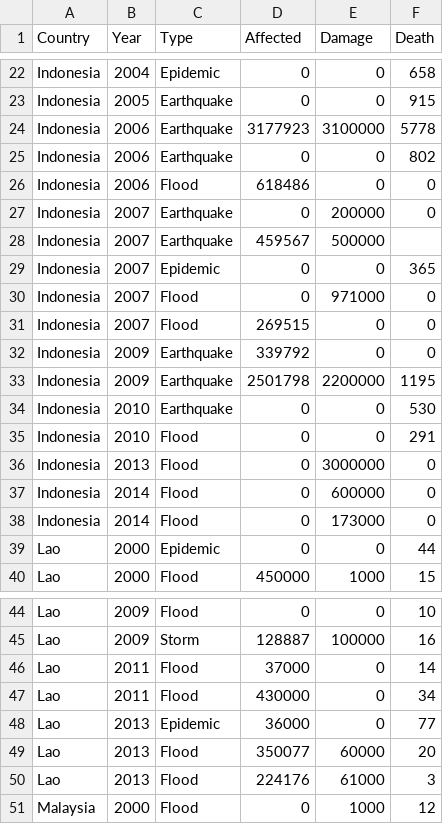
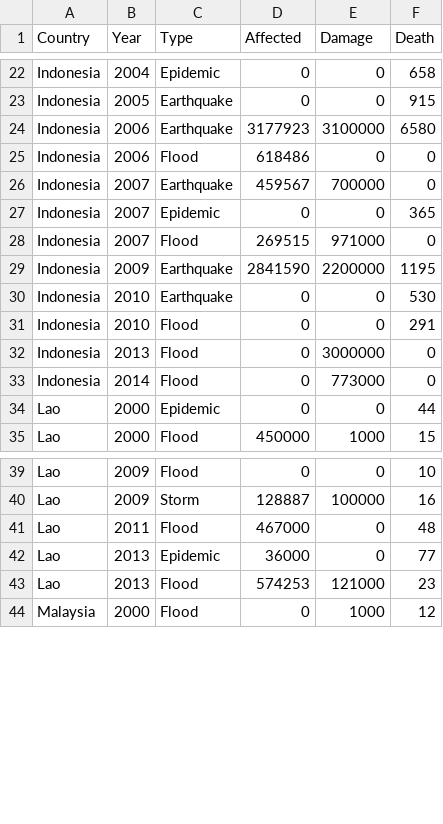
Before and after one commit to pdeesawat/PSIT58_test_01, a CSV file: final_code/Cambodia/Real_Final_database_02.csv, drawn as a sheet; only a part is shown, gaps mark what is left out; the diff covers the shown part only.

```diff
--- a/final_code/Cambodia/Real_Final_database_02.csv
+++ b/final_code/Cambodia/Real_Final_database_02.csv
@@ -23,12 +23,8 @@ Indonesia,2004,Epidemic,0,0,658
 Indonesia,2005,Earthquake,0,0,915
-Indonesia,2006,Earthquake,3177923,3100000,5778
-Indonesia,2006,Earthquake,0,0,802
+Indonesia,2006,Earthquake,3177923,3100000,6580
 Indonesia,2006,Flood,618486,0,0
-Indonesia,2007,Earthquake,0,200000,0
-Indonesia,2007,Earthquake,459567,500000,
+Indonesia,2007,Earthquake,459567,700000,0
 Indonesia,2007,Epidemic,0,0,365
-Indonesia,2007,Flood,0,971000,0
-Indonesia,2007,Flood,269515,0,0
-Indonesia,2009,Earthquake,339792,0,0
-Indonesia,2009,Earthquake,2501798,2200000,1195
+Indonesia,2007,Flood,269515,971000,0
+Indonesia,2009,Earthquake,2841590,2200000,1195
 Indonesia,2010,Earthquake,0,0,530
@@ -36,4 +32,3 @@ Indonesia,2010,Flood,0,0,291
 Indonesia,2013,Flood,0,3000000,0
-Indonesia,2014,Flood,0,600000,0
-Indonesia,2014,Flood,0,173000,0
+Indonesia,2014,Flood,0,773000,0
 Lao,2000,Epidemic,0,0,44
@@ -45,7 +40,5 @@ Lao,2009,Flood,0,0,10
 Lao,2009,Storm,128887,100000,16
-Lao,2011,Flood,37000,0,14
-Lao,2011,Flood,430000,0,34
+Lao,2011,Flood,467000,0,48
 Lao,2013,Epidemic,36000,0,77
-Lao,2013,Flood,350077,60000,20
-Lao,2013,Flood,224176,61000,3
+Lao,2013,Flood,574253,121000,23
 Malaysia,2000,Flood,0,1000,12
```
Also changed, not shown: 2 removed rows and 4 edited cells elsewhere in this file, final_code/Malaysia/Real_Final_database_02.csv, 6 other files.
